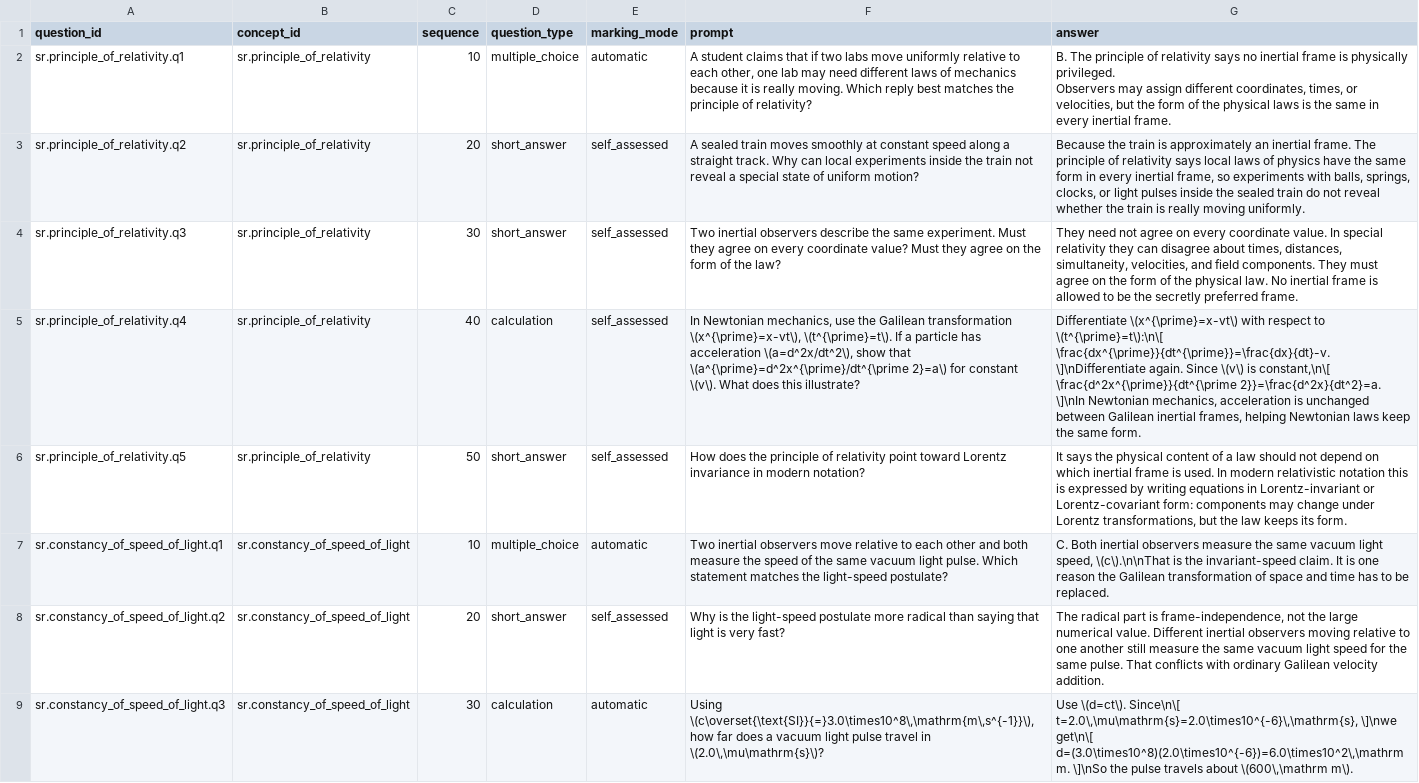
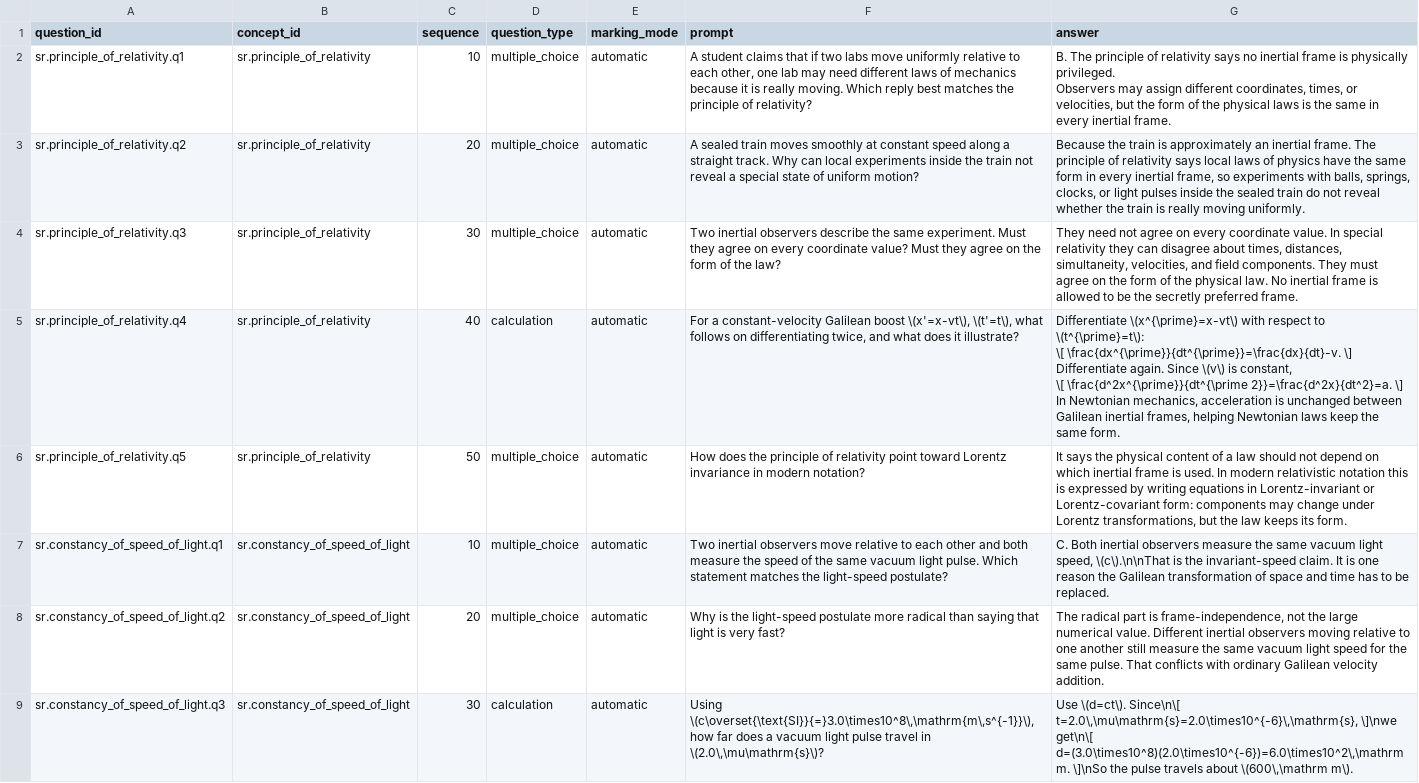
Before and after one commit to ipoole/sr-kg, a CSV file: domains/sr/data/study_questions.csv, drawn as a sheet; only a part is shown; ↵ is a line break in a cell; the diff covers the shown part only; the diff names each change by its address in the sheet, - before the commit and + after, or states it on an @@ line.

Commit message:
Convert SR-1 study questions to automatic marking

```diff
--- a/domains/sr/data/study_questions.csv
+++ b/domains/sr/data/study_questions.csv
-D3:D4 (question_type): short_answer
+D3:D4 (question_type): multiple_choice
-E3:E6 (marking_mode): self_assessed
+E3:E6 (marking_mode): automatic
-F5 (prompt): In Newtonian mechanics, use the Galilean transformation \(x^{\prime}=x-vt\), \(t^{\prime}=t\). If a particle has acceleration \(a=d^2x/dt^2\), show that \(a^{\prime}=d^2x^{\prime}/dt^{\prime 2}=a\) for constant \(v\). What does this illustrate?
+F5 (prompt): For a constant-velocity Galilean boost \(x'=x-vt\), \(t'=t\), what follows on differentiating twice, and what does it illustrate?
-G5 (answer): …respect to \(t^{\prime}=t\):\n\[ \frac{dx^{\prime}}{dt^{\prime}}=\frac{dx}{dt}-v. \]\nDifferentiate again. Since \(v\) is constant,\n\[ \frac{d^2x^{\prime}}{dt^{\prime 2}}=\frac{d^2x}{dt^2}=a. \]\nIn Newtonian mechanics,…
+G5 (answer): …respect to \(t^{\prime}=t\): ↵ \[ \frac{dx^{\prime}}{dt^{\prime}}=\frac{dx}{dt}-v. \] ↵ Differentiate again. Since \(v\) is constant, ↵ \[ \frac{d^2x^{\prime}}{dt^{\prime 2}}=\frac{d^2x}{dt^2}=a. \] ↵ In Newtonian mechanics,…
-D6 (question_type): short_answer
+D6 (question_type): multiple_choice
-D8 (question_type): short_answer
+D8 (question_type): multiple_choice
-E8 (marking_mode): self_assessed
+E8 (marking_mode): automatic
```
Also changed, not shown: 72 edited cells elsewhere in this file, 1 other file.
